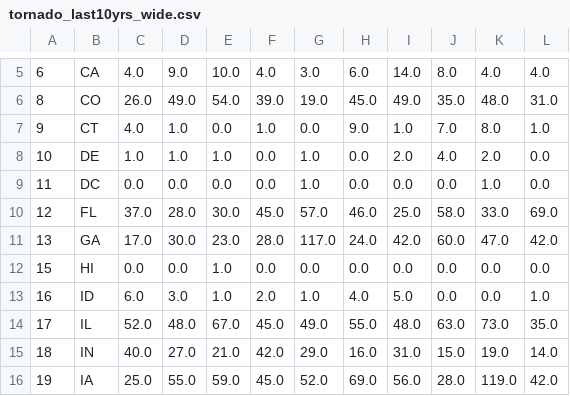
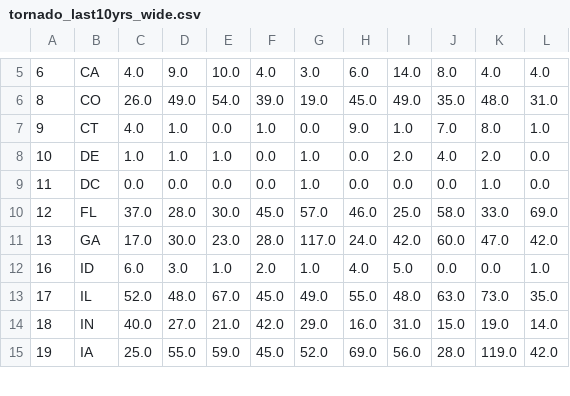
Before and after one commit to jamesfinn1212/InfoVis, a CSV file: tornado_last10yrs_wide.csv, drawn as a sheet; only a part is shown, gaps mark what is left out; the diff names each change by its address in the sheet, - before the commit and + after, or states it on an @@ line.

Commit message:
Update tornado_last10yrs_wide.csv

```diff
--- a/tornado_last10yrs_wide.csv
+++ b/tornado_last10yrs_wide.csv
-row 12: 15 | HI | 0.0 | 0.0 | 1.0 | 0.0 | 0.0 | 0.0 | 0.0 | 0.0 | 0.0 | 0.0
```
